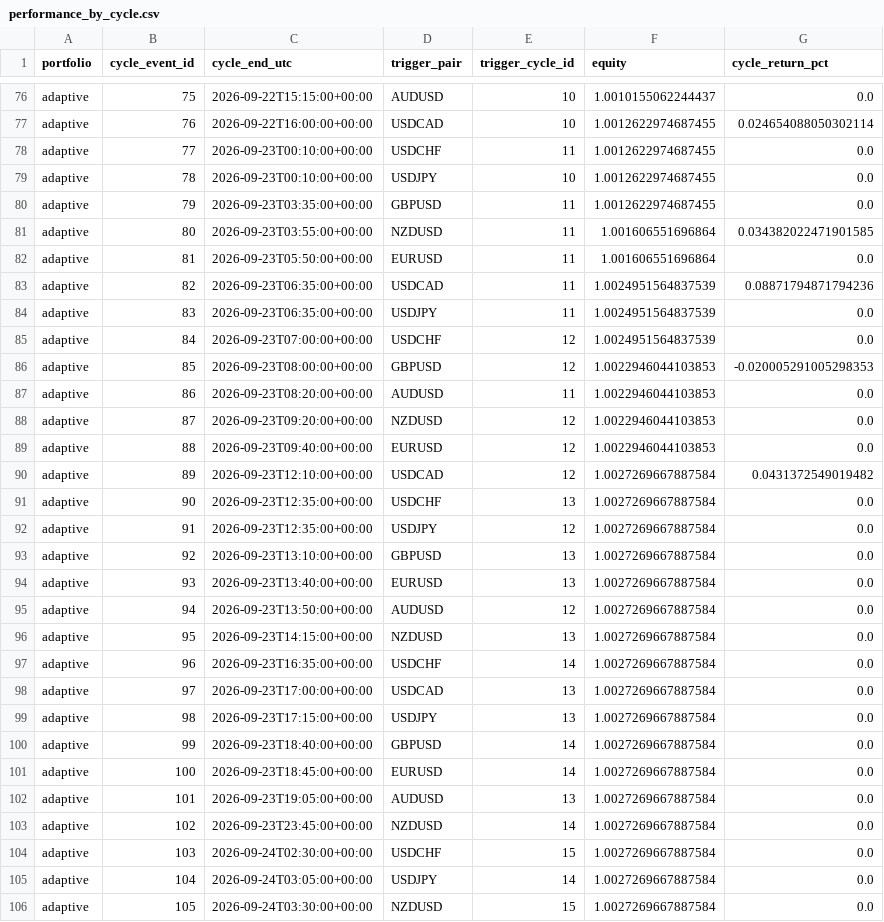
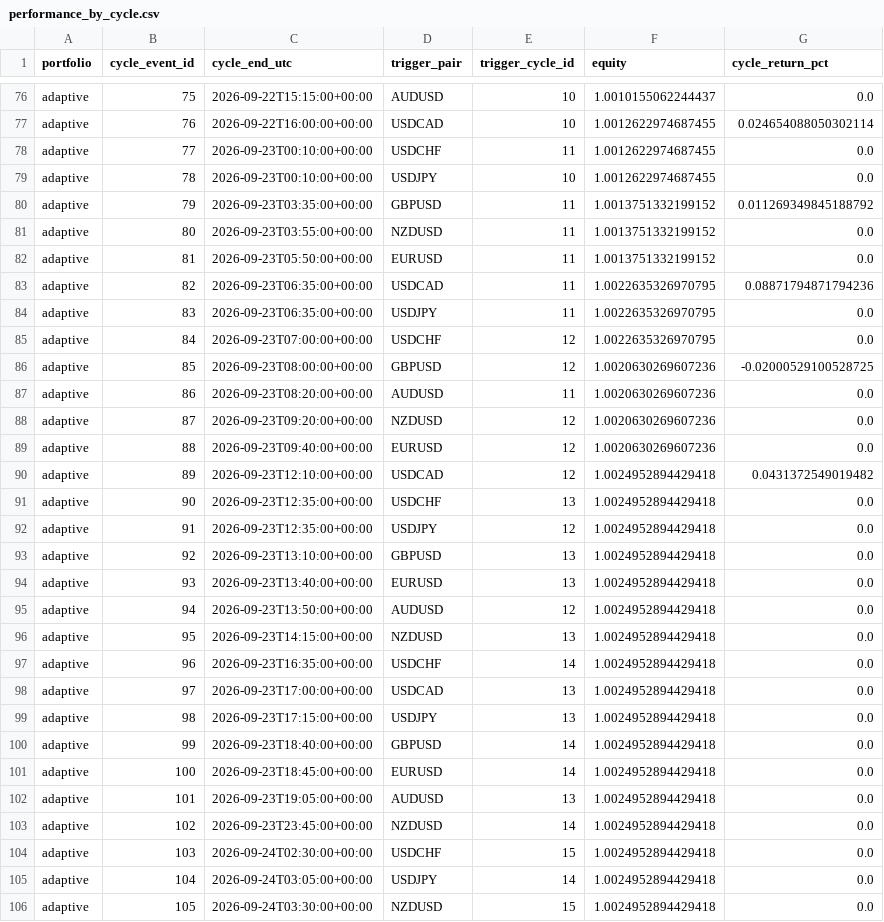
Before and after one commit to oualiabdox-byte/glitch, a CSV file: backtest/ctrader_allocator_10d_comparison/performance_by_cycle.csv, drawn as a sheet; only a part is shown, gaps mark what is left out; the diff covers the shown part only.

```diff
--- a/backtest/ctrader_allocator_10d_comparison/performance_by_cycle.csv
+++ b/backtest/ctrader_allocator_10d_comparison/performance_by_cycle.csv
@@ -79,28 +79,28 @@ adaptive,77,2026-09-23T00:10:00+00:00,USDCHF,11,1.0012622974687455,0.0
 adaptive,78,2026-09-23T00:10:00+00:00,USDJPY,10,1.0012622974687455,0.0
-adaptive,79,2026-09-23T03:35:00+00:00,GBPUSD,11,1.0012622974687455,0.0
-adaptive,80,2026-09-23T03:55:00+00:00,NZDUSD,11,1.001606551696864,0.034382022471901585
-adaptive,81,2026-09-23T05:50:00+00:00,EURUSD,11,1.001606551696864,0.0
-adaptive,82,2026-09-23T06:35:00+00:00,USDCAD,11,1.0024951564837539,0.08871794871794236
-adaptive,83,2026-09-23T06:35:00+00:00,USDJPY,11,1.0024951564837539,0.0
-adaptive,84,2026-09-23T07:00:00+00:00,USDCHF,12,1.0024951564837539,0.0
-adaptive,85,2026-09-23T08:00:00+00:00,GBPUSD,12,1.0022946044103853,-0.020005291005298353
-adaptive,86,2026-09-23T08:20:00+00:00,AUDUSD,11,1.0022946044103853,0.0
-adaptive,87,2026-09-23T09:20:00+00:00,NZDUSD,12,1.0022946044103853,0.0
-adaptive,88,2026-09-23T09:40:00+00:00,EURUSD,12,1.0022946044103853,0.0
-adaptive,89,2026-09-23T12:10:00+00:00,USDCAD,12,1.0027269667887584,0.0431372549019482
-adaptive,90,2026-09-23T12:35:00+00:00,USDCHF,13,1.0027269667887584,0.0
-adaptive,91,2026-09-23T12:35:00+00:00,USDJPY,12,1.0027269667887584,0.0
-adaptive,92,2026-09-23T13:10:00+00:00,GBPUSD,13,1.0027269667887584,0.0
-adaptive,93,2026-09-23T13:40:00+00:00,EURUSD,13,1.0027269667887584,0.0
-adaptive,94,2026-09-23T13:50:00+00:00,AUDUSD,12,1.0027269667887584,0.0
-adaptive,95,2026-09-23T14:15:00+00:00,NZDUSD,13,1.0027269667887584,0.0
-adaptive,96,2026-09-23T16:35:00+00:00,USDCHF,14,1.0027269667887584,0.0
-adaptive,97,2026-09-23T17:00:00+00:00,USDCAD,13,1.0027269667887584,0.0
-adaptive,98,2026-09-23T17:15:00+00:00,USDJPY,13,1.0027269667887584,0.0
-adaptive,99,2026-09-23T18:40:00+00:00,GBPUSD,14,1.0027269667887584,0.0
-adaptive,100,2026-09-23T18:45:00+00:00,EURUSD,14,1.0027269667887584,0.0
-adaptive,101,2026-09-23T19:05:00+00:00,AUDUSD,13,1.0027269667887584,0.0
-adaptive,102,2026-09-23T23:45:00+00:00,NZDUSD,14,1.0027269667887584,0.0
-adaptive,103,2026-09-24T02:30:00+00:00,USDCHF,15,1.0027269667887584,0.0
-adaptive,104,2026-09-24T03:05:00+00:00,USDJPY,14,1.0027269667887584,0.0
-adaptive,105,2026-09-24T03:30:00+00:00,NZDUSD,15,1.0027269667887584,0.0
+adaptive,79,2026-09-23T03:35:00+00:00,GBPUSD,11,1.0013751332199152,0.011269349845188792
+adaptive,80,2026-09-23T03:55:00+00:00,NZDUSD,11,1.0013751332199152,0.0
+adaptive,81,2026-09-23T05:50:00+00:00,EURUSD,11,1.0013751332199152,0.0
+adaptive,82,2026-09-23T06:35:00+00:00,USDCAD,11,1.0022635326970795,0.08871794871794236
+adaptive,83,2026-09-23T06:35:00+00:00,USDJPY,11,1.0022635326970795,0.0
+adaptive,84,2026-09-23T07:00:00+00:00,USDCHF,12,1.0022635326970795,0.0
+adaptive,85,2026-09-23T08:00:00+00:00,GBPUSD,12,1.0020630269607236,-0.02000529100528725
+adaptive,86,2026-09-23T08:20:00+00:00,AUDUSD,11,1.0020630269607236,0.0
+adaptive,87,2026-09-23T09:20:00+00:00,NZDUSD,12,1.0020630269607236,0.0
+adaptive,88,2026-09-23T09:40:00+00:00,EURUSD,12,1.0020630269607236,0.0
+adaptive,89,2026-09-23T12:10:00+00:00,USDCAD,12,1.0024952894429418,0.0431372549019482
+adaptive,90,2026-09-23T12:35:00+00:00,USDCHF,13,1.0024952894429418,0.0
+adaptive,91,2026-09-23T12:35:00+00:00,USDJPY,12,1.0024952894429418,0.0
+adaptive,92,2026-09-23T13:10:00+00:00,GBPUSD,13,1.0024952894429418,0.0
+adaptive,93,2026-09-23T13:40:00+00:00,EURUSD,13,1.0024952894429418,0.0
+adaptive,94,2026-09-23T13:50:00+00:00,AUDUSD,12,1.0024952894429418,0.0
+adaptive,95,2026-09-23T14:15:00+00:00,NZDUSD,13,1.0024952894429418,0.0
+adaptive,96,2026-09-23T16:35:00+00:00,USDCHF,14,1.0024952894429418,0.0
+adaptive,97,2026-09-23T17:00:00+00:00,USDCAD,13,1.0024952894429418,0.0
+adaptive,98,2026-09-23T17:15:00+00:00,USDJPY,13,1.0024952894429418,0.0
+adaptive,99,2026-09-23T18:40:00+00:00,GBPUSD,14,1.0024952894429418,0.0
+adaptive,100,2026-09-23T18:45:00+00:00,EURUSD,14,1.0024952894429418,0.0
+adaptive,101,2026-09-23T19:05:00+00:00,AUDUSD,13,1.0024952894429418,0.0
+adaptive,102,2026-09-23T23:45:00+00:00,NZDUSD,14,1.0024952894429418,0.0
+adaptive,103,2026-09-24T02:30:00+00:00,USDCHF,15,1.0024952894429418,0.0
+adaptive,104,2026-09-24T03:05:00+00:00,USDJPY,14,1.0024952894429418,0.0
+adaptive,105,2026-09-24T03:30:00+00:00,NZDUSD,15,1.0024952894429418,0.0
```
Also changed, not shown: 106 edited cells elsewhere in this file, backtest/ctrader_allocator_10d_comparison/rolling_performance.csv, backtest/ctrader_allocator_10d_comparison/trades_equal_weight.csv, 11 other files.
